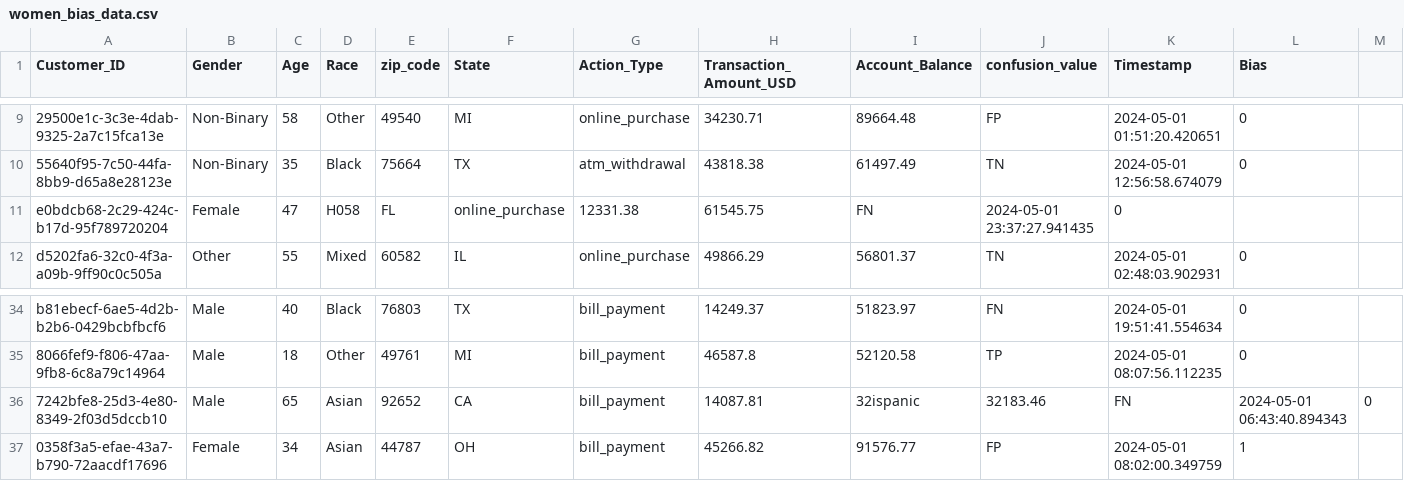
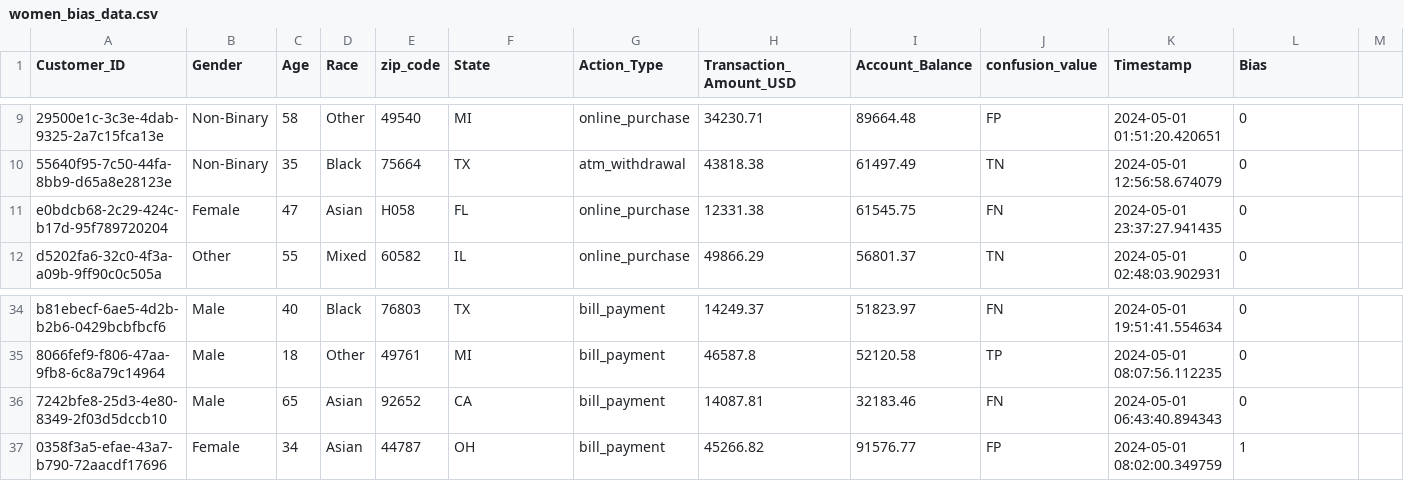
Before and after one commit to Breaking-Bias/CashApp_FTL, a CSV file: backend/data/women_bias_data.csv, drawn as a sheet; only a part is shown, gaps mark what is left out; the diff names each change by its address in the sheet, - before the commit and + after, or states it on an @@ line.

Commit message:
modified test_app with test on data format

```diff
--- a/backend/data/women_bias_data.csv
+++ b/backend/data/women_bias_data.csv
-D11 (Race): H058
+D11 (Race): Asian
-E11 (zip_code): FL
+E11 (zip_code): H058
-F11 (State): online_purchase
+F11 (State): FL
-G11 (Action_Type): 12331.38
+G11 (Action_Type): online_purchase
-H11 (Transaction_Amount_USD): 61545.75
+H11 (Transaction_Amount_USD): 12331.38
-I11 (Account_Balance): FN
+I11 (Account_Balance): 61545.75
-J11 (confusion_value): 2024-05-01 23:37:27.941435
+J11 (confusion_value): FN
-K11 (Timestamp): 0
+K11 (Timestamp): 2024-05-01 23:37:27.941435
-L11 (Bias): (empty)
+L11 (Bias): 0
-I36 (Account_Balance): 32ispanic
+I36 (Account_Balance): 32183.46
-J36 (confusion_value): 32183.46
+J36 (confusion_value): FN
-K36 (Timestamp): FN
+K36 (Timestamp): 2024-05-01 06:43:40.894343
-L36 (Bias): 2024-05-01 06:43:40.894343
+L36 (Bias): 0
-M36: 0
+M36: (empty)
```
Also changed, not shown: 3 other files.
